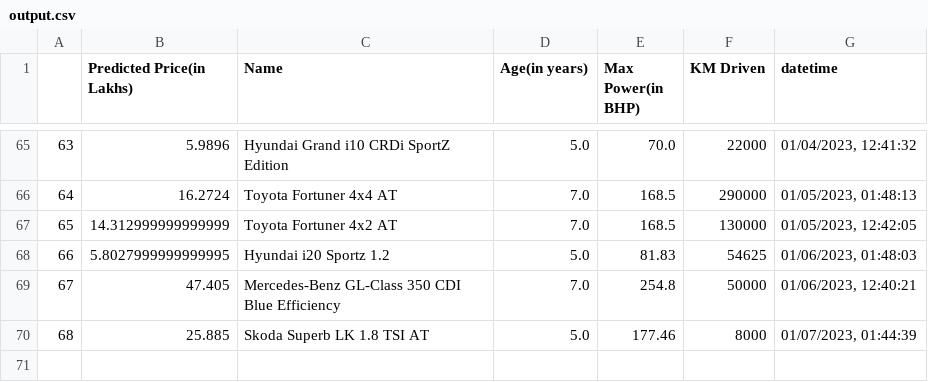
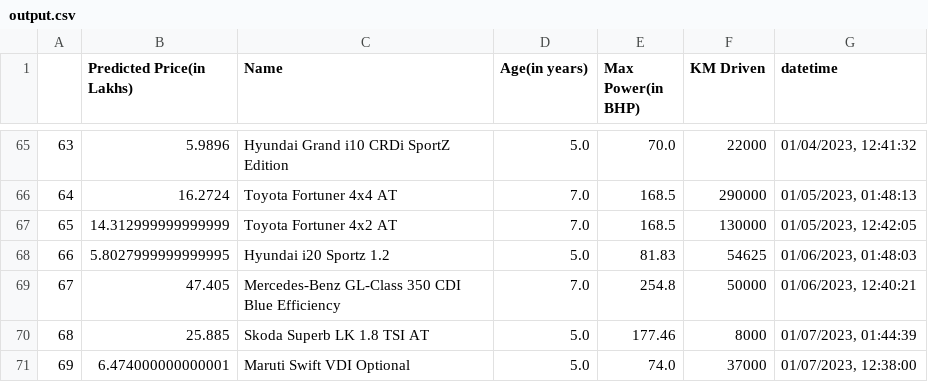
Before and after one commit to ayush-vatsal/Car_Prices-A_Prediction_Service, a CSV file: assets/output.csv, drawn as a sheet; only a part is shown, gaps mark what is left out.

```diff
--- a/assets/output.csv
+++ b/assets/output.csv
@@ -70 +70,2 @@
 68,25.885,Skoda Superb LK 1.8 TSI AT,5.0,177.46,8000,"01/07/2023, 01:44:39"
+69,6.474000000000001,Maruti Swift VDI Optional,5.0,74.0,37000,"01/07/2023, 12:38:00"
```
Also changed, not shown: 1 other file.
